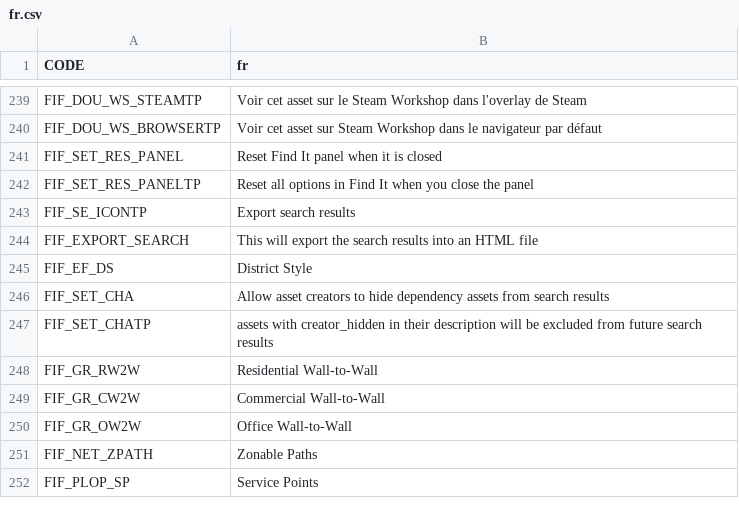
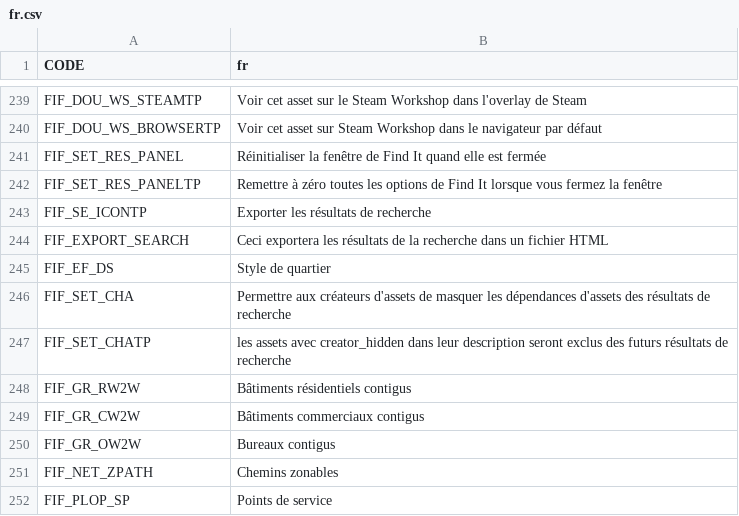
Before and after one commit to sway2020/FindIt2, a CSV file: FindIt/Translations/fr.csv, drawn as a sheet; only a part is shown, gaps mark what is left out.

Commit message:
Update translations

```diff
--- a/FindIt/Translations/fr.csv
+++ b/FindIt/Translations/fr.csv
@@ -240,13 +240,13 @@
 "FIF_DOU_WS_BROWSERTP","Voir cet asset sur Steam Workshop dans le navigateur par défaut"
-"FIF_SET_RES_PANEL","Reset Find It panel when it is closed"
-"FIF_SET_RES_PANELTP","Reset all options in Find It when you close the panel"
-"FIF_SE_ICONTP","Export search results"
-"FIF_EXPORT_SEARCH","This will export the search results into an HTML file"
-"FIF_EF_DS","District Style"
-"FIF_SET_CHA","Allow asset creators to hide dependency assets from search results"
-"FIF_SET_CHATP","assets with creator_hidden in their description will be excluded from future search results"
-"FIF_GR_RW2W","Residential Wall-to-Wall"
-"FIF_GR_CW2W","Commercial Wall-to-Wall"
-"FIF_GR_OW2W","Office Wall-to-Wall"
-"FIF_NET_ZPATH","Zonable Paths"
-"FIF_PLOP_SP","Service Points"
+"FIF_SET_RES_PANEL","Réinitialiser la fenêtre de Find It quand elle est fermée"
+"FIF_SET_RES_PANELTP","Remettre à zéro toutes les options de Find It lorsque vous fermez la fenêtre"
+"FIF_SE_ICONTP","Exporter les résultats de recherche"
+"FIF_EXPORT_SEARCH","Ceci exportera les résultats de la recherche dans un fichier HTML"
+"FIF_EF_DS","Style de quartier"
+"FIF_SET_CHA","Permettre aux créateurs d'assets de masquer les dépendances d'assets des résultats de recherche"
+"FIF_SET_CHATP","les assets avec creator_hidden dans leur description seront exclus des futurs résultats de recherche"
+"FIF_GR_RW2W","Bâtiments résidentiels contigus"
+"FIF_GR_CW2W","Bâtiments commerciaux contigus"
+"FIF_GR_OW2W","Bureaux contigus"
+"FIF_NET_ZPATH","Chemins zonables"
+"FIF_PLOP_SP","Points de service"
```
Also changed, not shown: FindIt/Translations/es.csv, FindIt/Translations/ko.csv, 1 other file.
